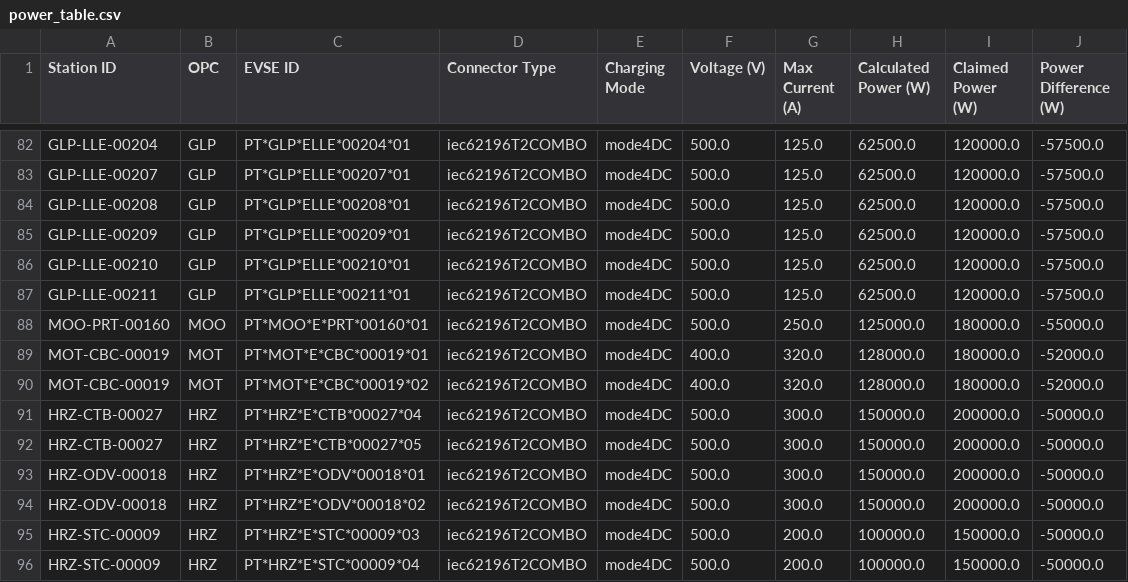
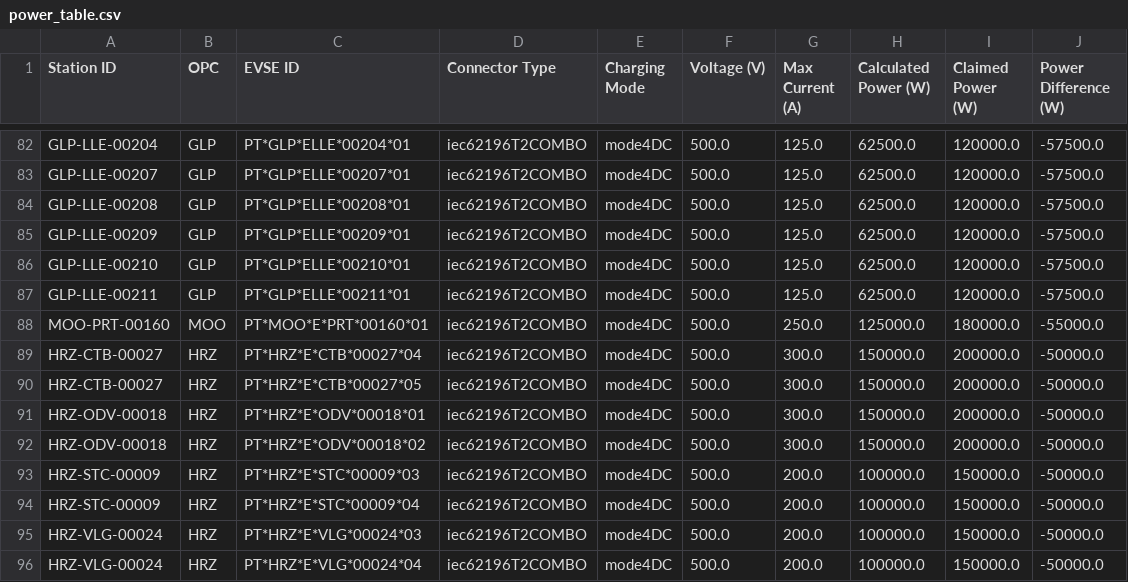
Before and after one commit to avataranedotas/get_NAP_mobie, a CSV file: power_table.csv, drawn as a sheet; only a part is shown, gaps mark what is left out; the shorter side is filled out with more unchanged rows; the diff names each change by its address in the sheet, - before the commit and + after, or states it on an @@ line.

```diff
--- a/power_table.csv
+++ b/power_table.csv
-row 89: MOT-CBC-00019 | MOT | PT*MOT*E*CBC*00019*01 | iec62196T2COMBO | mode4DC | 400.0 | 320.0 | 128000.0 | 180000.0 | -52000.0
-row 90: MOT-CBC-00019 | MOT | PT*MOT*E*CBC*00019*02 | iec62196T2COMBO | mode4DC | 400.0 | 320.0 | 128000.0 | 180000.0 | -52000.0
```
Also changed, not shown: compare_GPS.tsv, opc_counts.csv, 17 other files.
